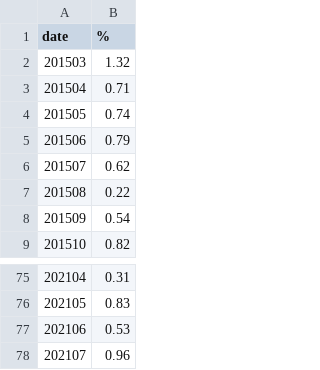
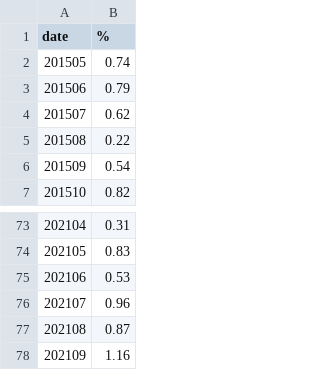
Before and after one commit to PedroDnT/Investments, a CSV file: data/ipca.csv, drawn as a sheet; only a part is shown, gaps mark what is left out.

```diff
--- a/data/ipca.csv
+++ b/data/ipca.csv
@@ -1,4 +1,2 @@
 date,%
-201503,1.32
-201504,0.71
 201505,0.74
@@ -78 +76,3 @@ date,%
 202107,0.96
+202108,0.87
+202109,1.16
```
Also changed, not shown: data/cdi.csv, data/inpc.csv, 2 other files.
